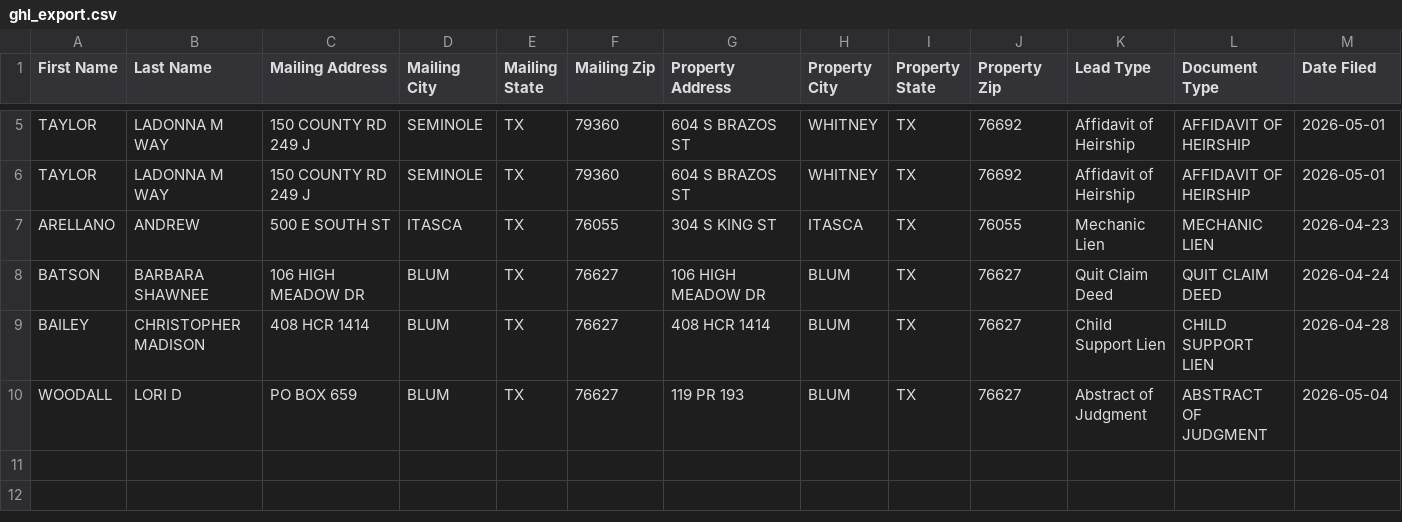
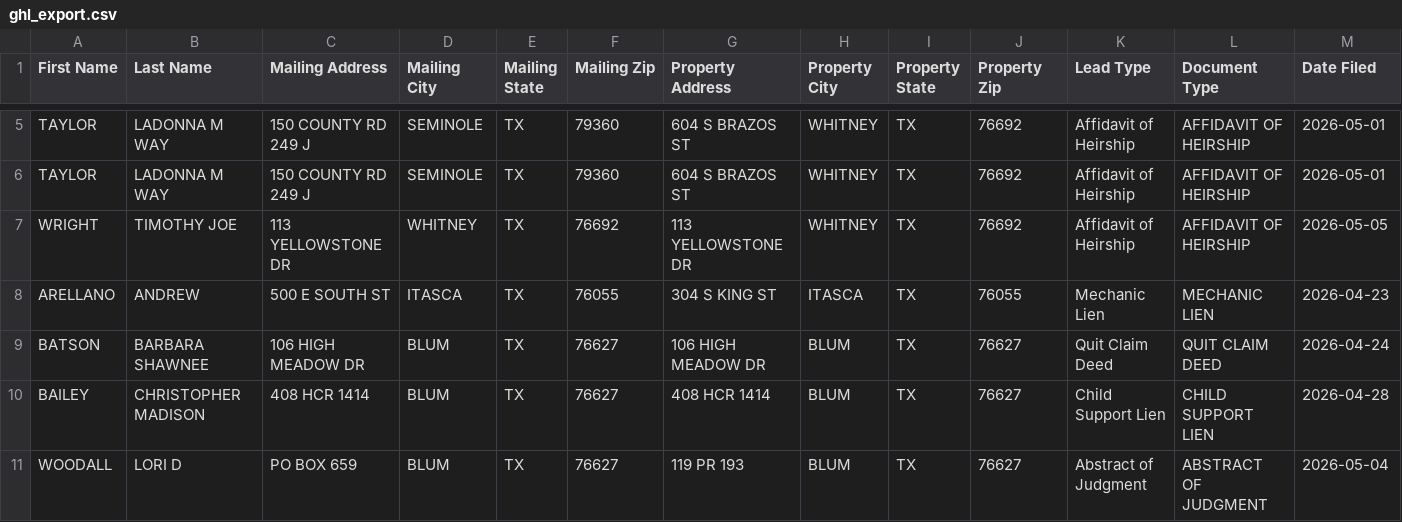
Before and after one commit to lucarebuffi-rgr/Hill-County-TX-Leads, a CSV file: data/ghl_export.csv, drawn as a sheet; only a part is shown, gaps mark what is left out; rows hold the shown columns only; the diff names each change by its address in the sheet, - before the commit and + after, or states it on an @@ line.

```diff
--- a/data/ghl_export.csv
+++ b/data/ghl_export.csv
+row 7: WRIGHT | TIMOTHY JOE | 113 YELLOWSTONE DR | WHITNEY | TX | 76692 | 113 YELLOWSTONE DR | WHITNEY | TX | 76692 | Affidavit of Heirship | AFFIDAVIT OF HEIRSHIP | 2026-05-05
```
Also changed, not shown: 2 other files.
